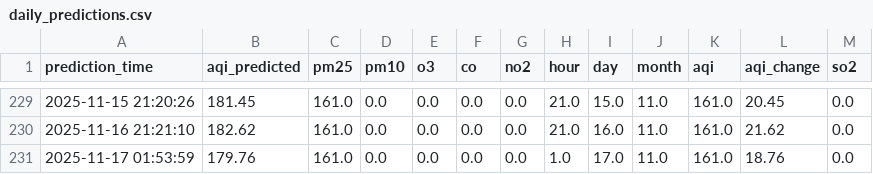
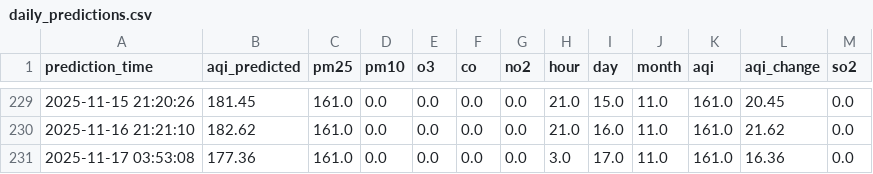
Before and after one commit to manavbirjani/karachi-aqi, a CSV file: data/daily_predictions.csv, drawn as a sheet; only a part is shown, gaps mark what is left out.

Commit message:
📊 New AQI prediction (with retrained model)

```diff
--- a/data/daily_predictions.csv
+++ b/data/daily_predictions.csv
@@ -230,2 +230,2 @@ prediction_time,aqi_predicted,pm25,pm10,o3,co,no2,hour,day,month,aqi,aqi_change,
 2025-11-16 21:21:10,182.62,161.0,0.0,0.0,0.0,0.0,21.0,16.0,11.0,161.0,21.62,0.0
-2025-11-17 01:53:59,179.76,161.0,0.0,0.0,0.0,0.0,1.0,17.0,11.0,161.0,18.76,0.0
+2025-11-17 03:53:08,177.36,161.0,0.0,0.0,0.0,0.0,3.0,17.0,11.0,161.0,16.36,0.0
```
